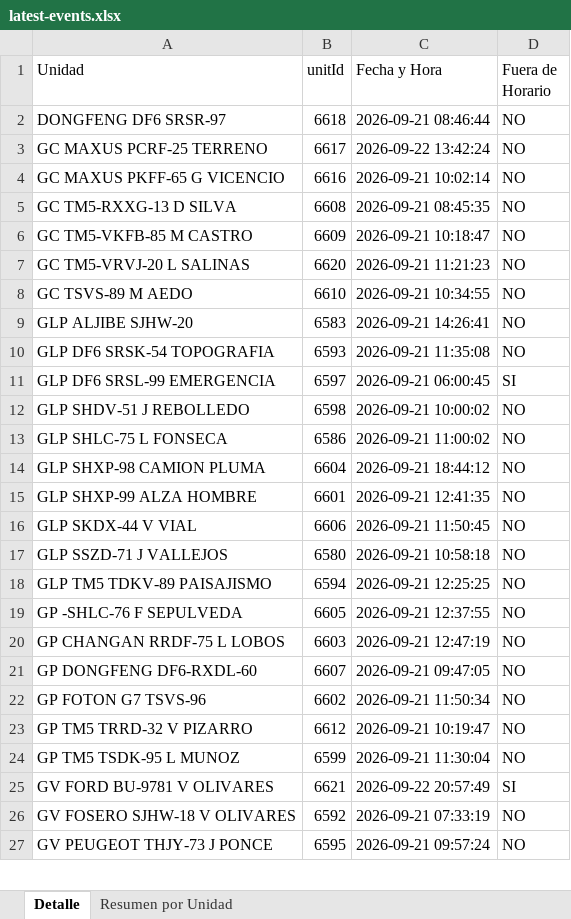
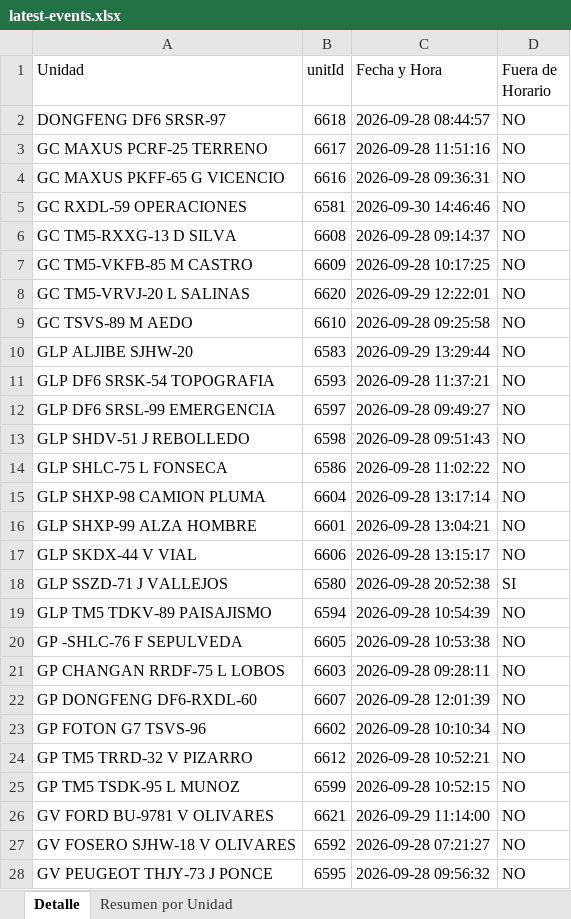
Before and after one commit to WurfelSPA/tracklink-kadel, an Excel workbook: latest-events.xlsx, sheet Detalle, drawn as a sheet; only a part is shown; values as stored, in another font and other column widths than the file's, no borders; addresses are those after the commit; the diff covers the shown part only; the diff names each change by its address in the sheet, - before the commit and + after, or states it on an @@ line.

```diff
--- a/latest-events.xlsx (sheet Detalle)
+++ b/latest-events.xlsx (sheet Detalle)
-C2 (Fecha y Hora): 2026-09-21 08:46:44
+C2 (Fecha y Hora): 2026-09-28 08:44:57
-C3 (Fecha y Hora): 2026-09-22 13:42:24
+C3 (Fecha y Hora): 2026-09-28 11:51:16
-C4 (Fecha y Hora): 2026-09-21 10:02:14
+C4 (Fecha y Hora): 2026-09-28 09:36:31
+row 5: GC RXDL-59 OPERACIONES | 6581 | 2026-09-30 14:46:46 | NO
-C6 (Fecha y Hora): 2026-09-21 08:45:35
+C6 (Fecha y Hora): 2026-09-28 09:14:37
-C7 (Fecha y Hora): 2026-09-21 10:18:47
+C7 (Fecha y Hora): 2026-09-28 10:17:25
-C8 (Fecha y Hora): 2026-09-21 11:21:23
+C8 (Fecha y Hora): 2026-09-29 12:22:01
-C9 (Fecha y Hora): 2026-09-21 10:34:55
+C9 (Fecha y Hora): 2026-09-28 09:25:58
-C10 (Fecha y Hora): 2026-09-21 14:26:41
+C10 (Fecha y Hora): 2026-09-29 13:29:44
-C11 (Fecha y Hora): 2026-09-21 11:35:08
+C11 (Fecha y Hora): 2026-09-28 11:37:21
-C12 (Fecha y Hora): 2026-09-21 06:00:45
+C12 (Fecha y Hora): 2026-09-28 09:49:27
-D12 (Fuera de Horario): SI
+D12 (Fuera de Horario): NO
-C13 (Fecha y Hora): 2026-09-21 10:00:02
+C13 (Fecha y Hora): 2026-09-28 09:51:43
-C14 (Fecha y Hora): 2026-09-21 11:00:02
+C14 (Fecha y Hora): 2026-09-28 11:02:22
-C15 (Fecha y Hora): 2026-09-21 18:44:12
+C15 (Fecha y Hora): 2026-09-28 13:17:14
-C16 (Fecha y Hora): 2026-09-21 12:41:35
+C16 (Fecha y Hora): 2026-09-28 13:04:21
-C17 (Fecha y Hora): 2026-09-21 11:50:45
+C17 (Fecha y Hora): 2026-09-28 13:15:17
-C18 (Fecha y Hora): 2026-09-21 10:58:18
+C18 (Fecha y Hora): 2026-09-28 20:52:38
-D18 (Fuera de Horario): NO
+D18 (Fuera de Horario): SI
-C19 (Fecha y Hora): 2026-09-21 12:25:25
+C19 (Fecha y Hora): 2026-09-28 10:54:39
-C20 (Fecha y Hora): 2026-09-21 12:37:55
+C20 (Fecha y Hora): 2026-09-28 10:53:38
-C21 (Fecha y Hora): 2026-09-21 12:47:19
+C21 (Fecha y Hora): 2026-09-28 09:28:11
-C22 (Fecha y Hora): 2026-09-21 09:47:05
+C22 (Fecha y Hora): 2026-09-28 12:01:39
-C23 (Fecha y Hora): 2026-09-21 11:50:34
+C23 (Fecha y Hora): 2026-09-28 10:10:34
-C24 (Fecha y Hora): 2026-09-21 10:19:47
+C24 (Fecha y Hora): 2026-09-28 10:52:21
-C25 (Fecha y Hora): 2026-09-21 11:30:04
+C25 (Fecha y Hora): 2026-09-28 10:52:15
-C26 (Fecha y Hora): 2026-09-22 20:57:49
+C26 (Fecha y Hora): 2026-09-29 11:14:00
-D26 (Fuera de Horario): SI
+D26 (Fuera de Horario): NO
-C27 (Fecha y Hora): 2026-09-21 07:33:19
+C27 (Fecha y Hora): 2026-09-28 07:21:27
-C28 (Fecha y Hora): 2026-09-21 09:57:24
+C28 (Fecha y Hora): 2026-09-28 09:56:32
```
Also changed, not shown: 9 edited cells elsewhere in this sheet, sheet Resumen por Unidad, INFORME EXCESOS DE VELOCIDAD.xlsx, 2 other files.
